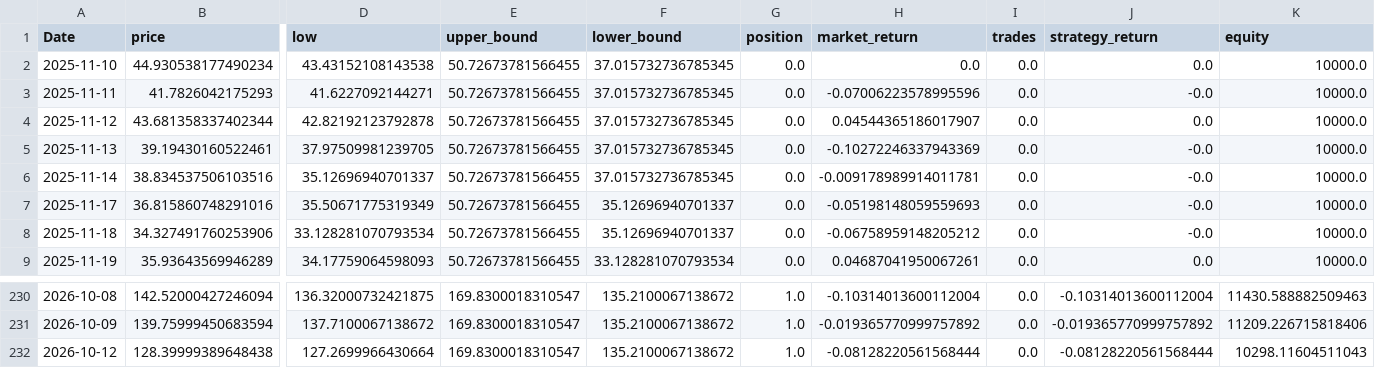
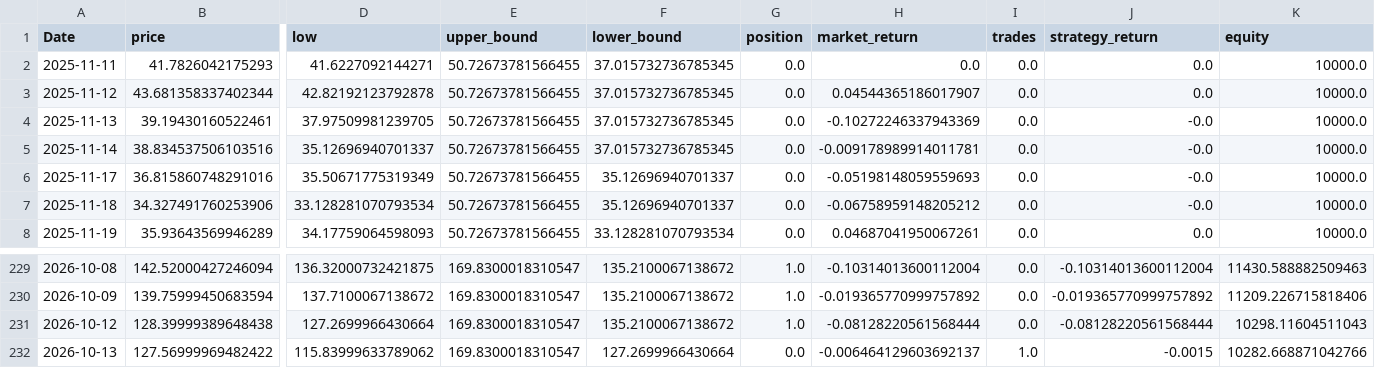
Before and after one commit to xyou860918-create/quant-backtest, a CSV file: paper_trading/logs/paper_trading/equity_SOXL.csv, drawn as a sheet; only a part is shown, gaps mark what is left out; removed rows and columns are numbered as before the commit, all else as after; rows hold the shown columns only; the diff names each change by its address in the sheet, - before the commit and + after, or states it on an @@ line.

```diff
--- a/paper_trading/logs/paper_trading/equity_SOXL.csv
+++ b/paper_trading/logs/paper_trading/equity_SOXL.csv
-row 2: 2025-11-10 | 44.930538177490234 | 43.43152108143538 | 50.72673781566455 | 37.015732736785345 | 0.0 | 0.0 | 0.0 | 0.0 | 10000.0
-H2 (market_return): -0.07006223578995596
+H2 (market_return): 0.0
-J2 (strategy_return): -0.0
+J2 (strategy_return): 0.0
+row 232: 2026-10-13 | 127.56999969482422 | 115.83999633789062 | 169.8300018310547 | 127.2699966430664 | 0.0 | -0.006464129603692137 | 1.0 | -0.0015 | 10282.668871042766
```
Also changed, not shown: paper_trading/logs/paper_trading/equity_TQQQ.csv, paper_trading/logs/paper_trading/equity_TSLL.csv.
